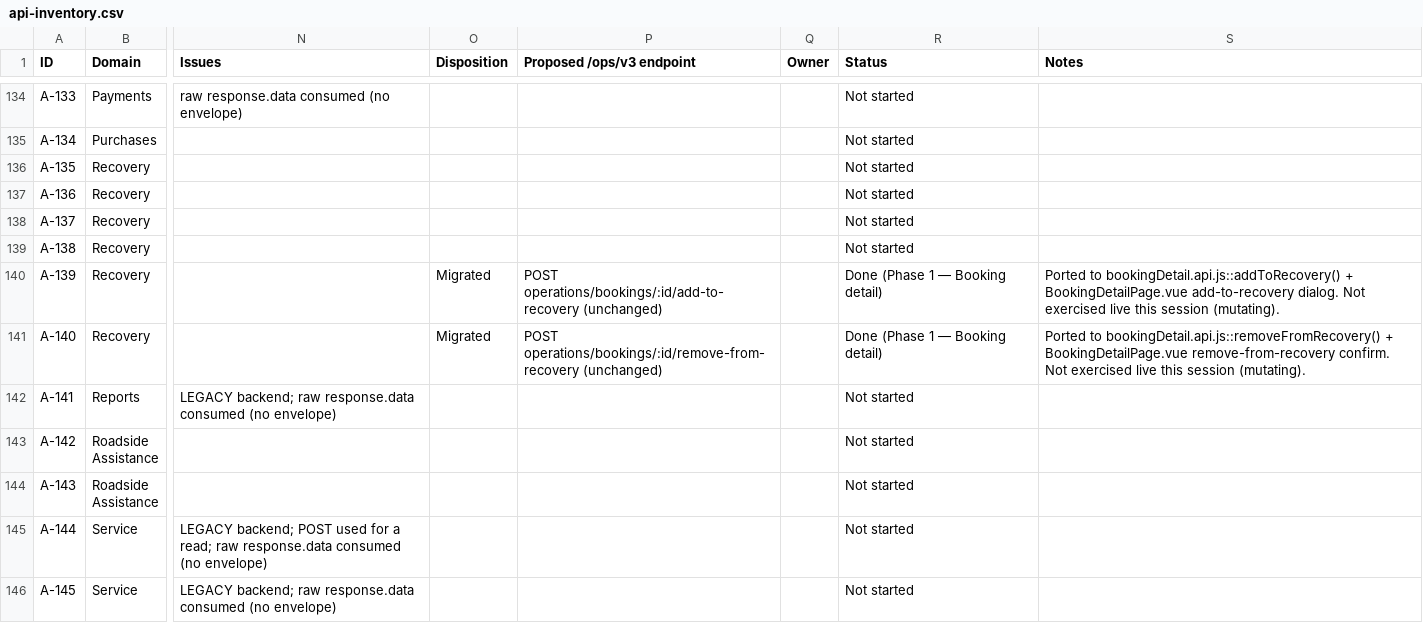
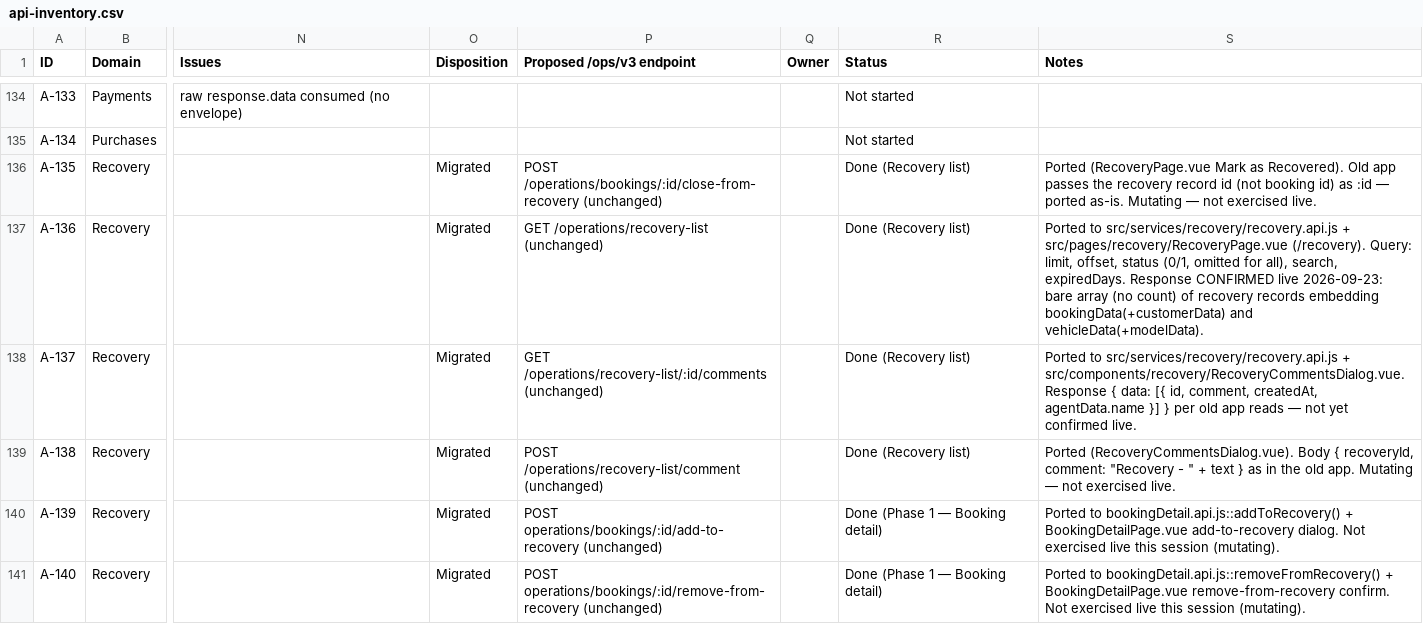
Before and after one commit to rkgupta-dev/ontrack-ops-v3, a CSV file: docs/api-inventory.csv, drawn as a sheet; only a part is shown, gaps mark what is left out; the shorter side is filled out with more unchanged rows; the diff names each change by its address in the sheet, - before the commit and + after, or states it on an @@ line.

Commit message:
feat: add recovery management page and related functionality
- Implemented RecoveryPage.vue for managing recovery records, including fetching, displaying, and closing recoveries.
- Added recovery API endpoints for fetching recovery lists, comments, and closing recoveries.
- Enhanced RemindersPage.vue to support deep-linking for expiry reminders and improved UI for displaying expired vehicles.
- Updated date formatting utility to include a new function for formatting dates in an ordinal style.
- Added tests for the new date formatting function to ensure correctness.
- Updated router to include the new recovery management route and adjusted existing routes for clarity.
- Enhanced StockCountPage.vue and HomePage.vue with minor UI improvements for better readability.

```diff
--- a/docs/api-inventory.csv
+++ b/docs/api-inventory.csv
-O136:O139 (Disposition): (empty)
+O136:O139 (Disposition): Migrated
-P136 (Proposed /ops/v3 endpoint): (empty)
+P136 (Proposed /ops/v3 endpoint): POST /operations/bookings/:id/close-from-recovery (unchanged)
-R136:R139 (Status): Not started
+R136:R139 (Status): Done (Recovery list)
-S136 (Notes): (empty)
+S136 (Notes): Ported (RecoveryPage.vue Mark as Recovered). Old app passes the recovery record id (not booking id) as :id — ported as-is. Mutating — not exercised live.
-P137 (Proposed /ops/v3 endpoint): (empty)
+P137 (Proposed /ops/v3 endpoint): GET /operations/recovery-list (unchanged)
-S137 (Notes): (empty)
+S137 (Notes): Ported to src/services/recovery/recovery.api.js + src/pages/recovery/RecoveryPage.vue (/recovery). Query: limit, offset, status (0/1, omitted for all), search, expiredDays. Response CONFIRMED live 2026-09-23: bare array (no count) of recovery records embedding bookingData(+customerData) and vehicleData(+modelData).
-P138 (Proposed /ops/v3 endpoint): (empty)
+P138 (Proposed /ops/v3 endpoint): GET /operations/recovery-list/:id/comments (unchanged)
-S138 (Notes): (empty)
+S138 (Notes): Ported to src/services/recovery/recovery.api.js + src/components/recovery/RecoveryCommentsDialog.vue. Response { data: [{ id, comment, createdAt, agentData.name }] } per old app reads — not yet confirmed live.
-P139 (Proposed /ops/v3 endpoint): (empty)
+P139 (Proposed /ops/v3 endpoint): POST /operations/recovery-list/comment (unchanged)
-S139 (Notes): (empty)
+S139 (Notes): Ported (RecoveryCommentsDialog.vue). Body { recoveryId, comment: "Recovery - " + text } as in the old app. Mutating — not exercised live.
```
Also changed, not shown: 11 other files.
